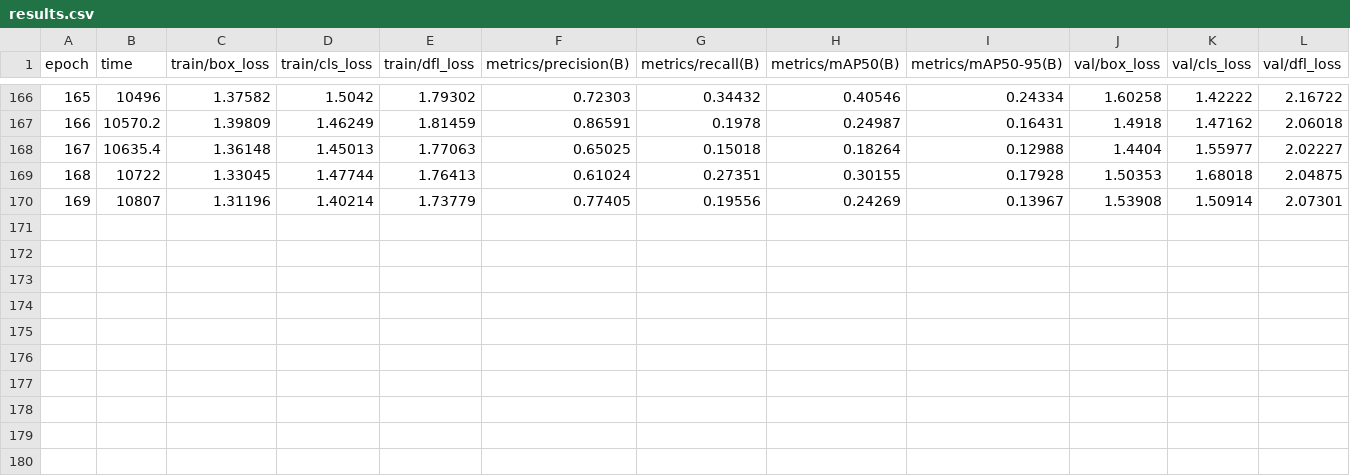
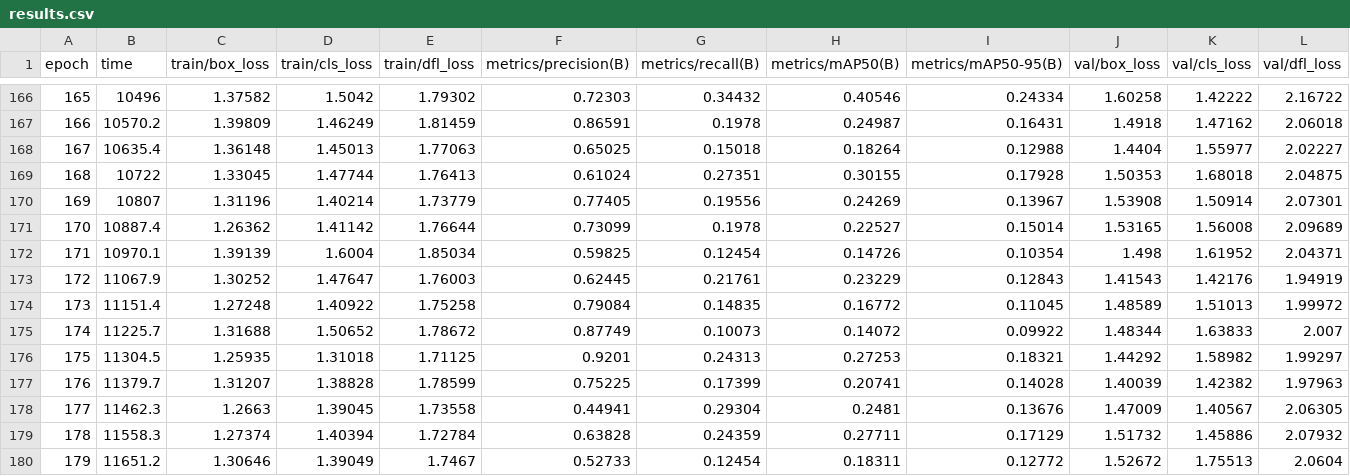
Before and after one commit to AnfegoB/rock-paper-scissors-eval, a CSV file: src/train/runs/detect/train/results.csv, drawn as a sheet; only a part is shown, gaps mark what is left out; rows hold the shown columns only; the diff names each change by its address in the sheet, - before the commit and + after, or states it on an @@ line.

```diff
--- a/src/train/runs/detect/train/results.csv
+++ b/src/train/runs/detect/train/results.csv
+row 171: 170 | 10887.4 | 1.26362 | 1.41142 | 1.76644 | 0.73099 | 0.1978 | 0.22527 | 0.15014 | 1.53165 | 1.56008 | 2.09689
+row 172: 171 | 10970.1 | 1.39139 | 1.6004 | 1.85034 | 0.59825 | 0.12454 | 0.14726 | 0.10354 | 1.498 | 1.61952 | 2.04371
+row 173: 172 | 11067.9 | 1.30252 | 1.47647 | 1.76003 | 0.62445 | 0.21761 | 0.23229 | 0.12843 | 1.41543 | 1.42176 | 1.94919
+row 174: 173 | 11151.4 | 1.27248 | 1.40922 | 1.75258 | 0.79084 | 0.14835 | 0.16772 | 0.11045 | 1.48589 | 1.51013 | 1.99972
+row 175: 174 | 11225.7 | 1.31688 | 1.50652 | 1.78672 | 0.87749 | 0.10073 | 0.14072 | 0.09922 | 1.48344 | 1.63833 | 2.007
+row 176: 175 | 11304.5 | 1.25935 | 1.31018 | 1.71125 | 0.9201 | 0.24313 | 0.27253 | 0.18321 | 1.44292 | 1.58982 | 1.99297
+row 177: 176 | 11379.7 | 1.31207 | 1.38828 | 1.78599 | 0.75225 | 0.17399 | 0.20741 | 0.14028 | 1.40039 | 1.42382 | 1.97963
+row 178: 177 | 11462.3 | 1.2663 | 1.39045 | 1.73558 | 0.44941 | 0.29304 | 0.2481 | 0.13676 | 1.47009 | 1.40567 | 2.06305
+row 179: 178 | 11558.3 | 1.27374 | 1.40394 | 1.72784 | 0.63828 | 0.24359 | 0.27711 | 0.17129 | 1.51732 | 1.45886 | 2.07932
+row 180: 179 | 11651.2 | 1.30646 | 1.39049 | 1.7467 | 0.52733 | 0.12454 | 0.18311 | 0.12772 | 1.52672 | 1.75513 | 2.0604
```
Also changed, not shown: 2 other files.
